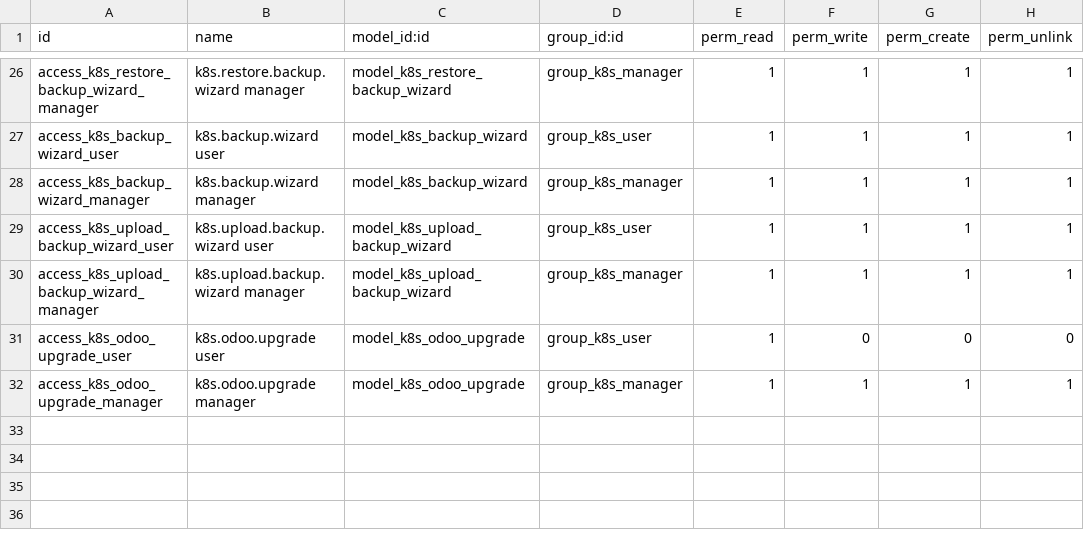
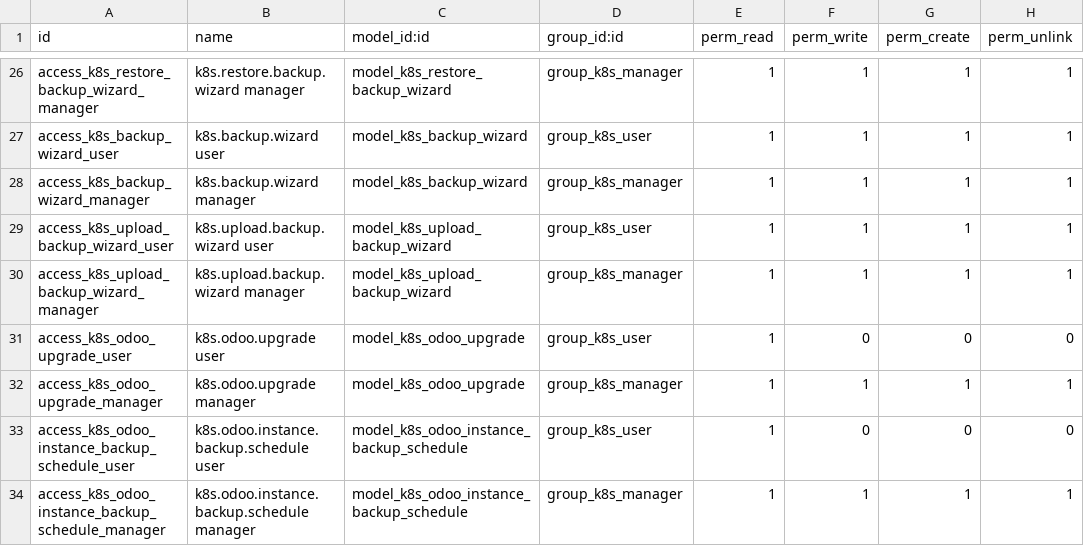
Before and after one commit to bemade/bemade-addons, a CSV file: odoo_herd/security/ir.model.access.csv, drawn as a sheet; only a part is shown, gaps mark what is left out; the diff names each change by its address in the sheet, - before the commit and + after, or states it on an @@ line.

Commit message:
odoo_herd: add the ability to schedule backups
- Added new model k8s.odoo.instance.backup.schedule
- Added its relevant views
- Added a cron for launching backup jobs based on schedules
- Added an autovacuum method for cleaning up aged-out backups
- Fixed some view bugs for ace widget usage (json becomes javascript)

```diff
--- a/odoo_herd/security/ir.model.access.csv
+++ b/odoo_herd/security/ir.model.access.csv
+row 33: access_k8s_odoo_instance_backup_schedule_user | k8s.odoo.instance.backup.schedule user | model_k8s_odoo_instance_backup_schedule | group_k8s_user | 1 | 0 | 0 | 0
+row 34: access_k8s_odoo_instance_backup_schedule_manager | k8s.odoo.instance.backup.schedule manager | model_k8s_odoo_instance_backup_schedule | group_k8s_manager | 1 | 1 | 1 | 1
```
Also changed, not shown: 10 other files.
